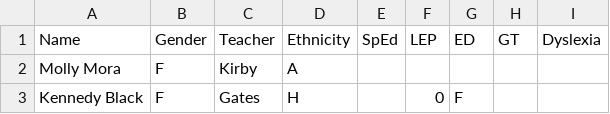
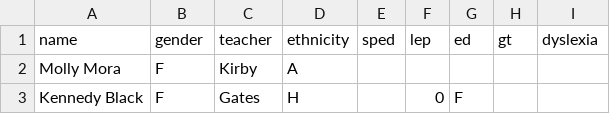
Before and after one commit to ashley-ley/map-data-analysis, a CSV file: student_demographics.csv, drawn as a sheet; only a part is shown.

Commit message:
change to lowercase letters in header

```diff
--- a/student_demographics.csv
+++ b/student_demographics.csv
@@ -1,2 +1,2 @@
-Name,Gender,Teacher,Ethnicity,SpEd,LEP,ED,GT,Dyslexia
+name,gender,teacher,ethnicity,sped,lep,ed,gt,dyslexia
 Molly Mora,F,Kirby,A,,,,,
```
